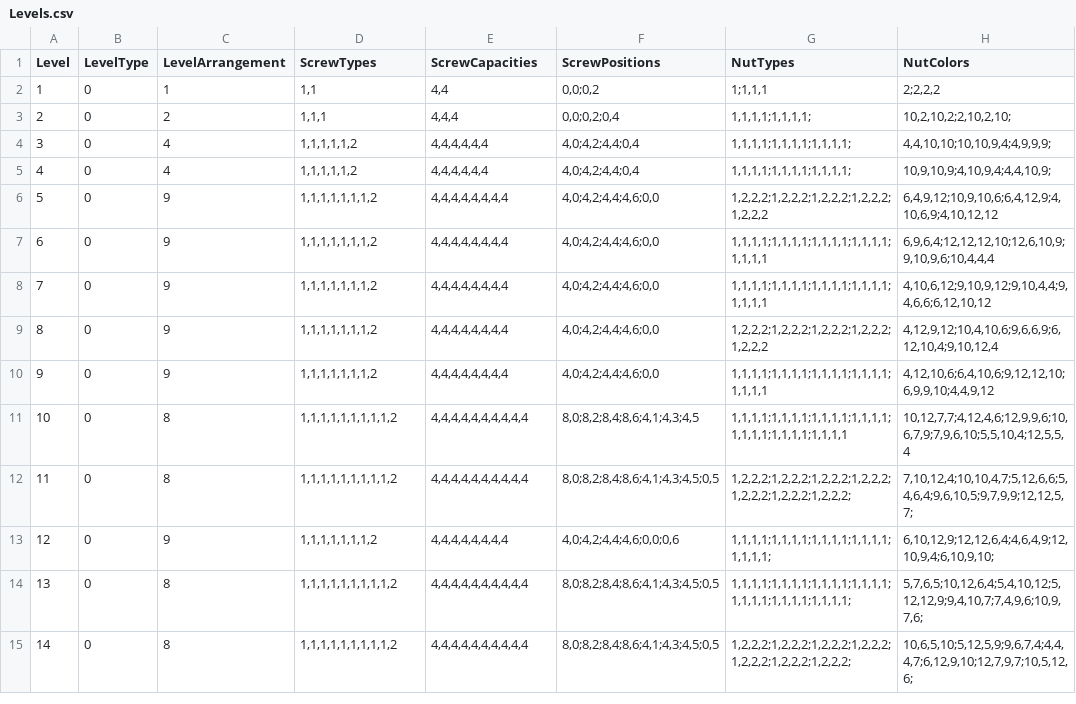
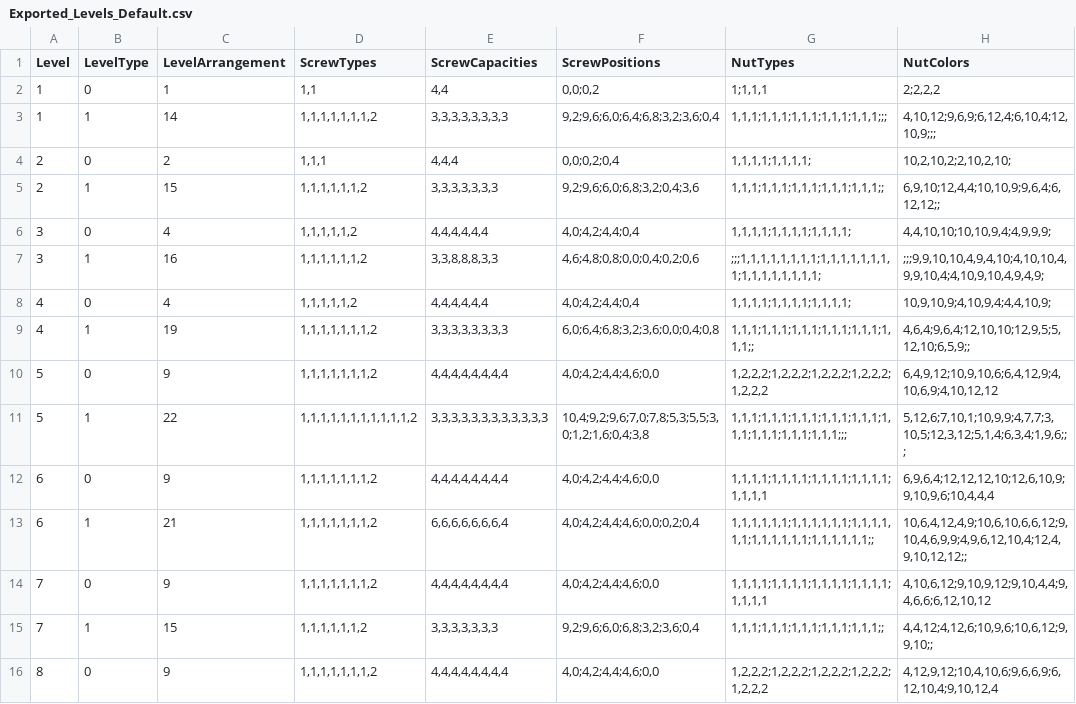
Before and after one commit to VanubhaParmar/NutCraze, a CSV file: Assets/CSVFiles/Exported_Levels_Default.csv (was Assets/CSVFiles/Levels.csv), drawn as a sheet; only a part is shown; the shorter side is filled out with more unchanged rows; the diff covers the shown part only.

Commit message:
[Update] LevelEditor Changes

```diff
--- a/Assets/CSVFiles/Levels.csv
+++ b/Assets/CSVFiles/Exported_Levels_Default.csv
@@ -2,8 +2,15 @@ Level,LevelType,LevelArrangement,ScrewTypes,ScrewCapacities,ScrewPositions,NutTy
 1,0,1,"1,1","4,4","0,0;0,2","1;1,1,1","2;2,2,2"
+1,1,14,"1,1,1,1,1,1,1,2","3,3,3,3,3,3,3,3","9,2;9,6;6,0;6,4;6,8;3,2;3,6;0,4","1,1,1;1,1,1;1,1,1;1,1,1;1,1,1;;;","4,10,12;9,6,9;6,12,4;6,10,4;12,10,9;;;"
 2,0,2,"1,1,1","4,4,4","0,0;0,2;0,4","1,1,1,1;1,1,1,1;","10,2,10,2;2,10,2,10;"
+2,1,15,"1,1,1,1,1,1,2","3,3,3,3,3,3,3","9,2;9,6;6,0;6,8;3,2;0,4;3,6","1,1,1;1,1,1;1,1,1;1,1,1;1,1,1;;","6,9,10;12,4,4;10,10,9;9,6,4;6,12,12;;"
 3,0,4,"1,1,1,1,1,2","4,4,4,4,4,4","4,0;4,2;4,4;0,4","1,1,1,1;1,1,1,1;1,1,1,1;","4,4,10,10;10,10,9,4;4,9,9,9;"
+3,1,16,"1,1,1,1,1,1,2","3,3,8,8,8,3,3","4,6;4,8;0,8;0,0;0,4;0,2;0,6",";;;1,1,1,1,1,1,1,1;1,1,1,1,1,1,1,1;1,1,1,1,1,1,1,1;",";;;9,9,10,10,4,9,4,10;4,10,10,4,9,9,10,4;4,10,9,10,4,9,4,9;"
 4,0,4,"1,1,1,1,1,2","4,4,4,4,4,4","4,0;4,2;4,4;0,4","1,1,1,1;1,1,1,1;1,1,1,1;","10,9,10,9;4,10,9,4;4,4,10,9;"
+4,1,19,"1,1,1,1,1,1,1,2","3,3,3,3,3,3,3,3","6,0;6,4;6,8;3,2;3,6;0,0;0,4;0,8","1,1,1;1,1,1;1,1,1;1,1,1;1,1,1;1,1,1;;","4,6,4;9,6,4;12,10,10;12,9,5;5,12,10;6,5,9;;"
 5,0,9,"1,1,1,1,1,1,1,2","4,4,4,4,4,4,4,4","4,0;4,2;4,4;4,6;0,0","1,2,2,2;1,2,2,2;1,2,2,2;1,2,2,2;1,2,2,2","6,4,9,12;10,9,10,6;6,4,12,9;4,10,6,9;4,10,12,12"
+5,1,22,"1,1,1,1,1,1,1,1,1,1,1,2","3,3,3,3,3,3,3,3,3,3,3,3","10,4;9,2;9,6;7,0;7,8;5,3;5,5;3,0;1,2;1,6;0,4;3,8","1,1,1;1,1,1;1,1,1;1,1,1;1,1,1;1,1,1;1,1,1;1,1,1;1,1,1;;;","5,12,6;7,10,1;10,9,9;4,7,7;3,10,5;12,3,12;5,1,4;6,3,4;1,9,6;;;"
 6,0,9,"1,1,1,1,1,1,1,2","4,4,4,4,4,4,4,4","4,0;4,2;4,4;4,6;0,0","1,1,1,1;1,1,1,1;1,1,1,1;1,1,1,1;1,1,1,1","6,9,6,4;12,12,12,10;12,6,10,9;9,10,9,6;10,4,4,4"
+6,1,21,"1,1,1,1,1,1,1,2","6,6,6,6,6,6,6,4","4,0;4,2;4,4;4,6;0,0;0,2;0,4","1,1,1,1,1,1;1,1,1,1,1,1;1,1,1,1,1,1;1,1,1,1,1,1;1,1,1,1,1,1;;","10,6,4,12,4,9;10,6,10,6,6,12;9,10,4,6,9,9;4,9,6,12,10,4;12,4,9,10,12,12;;"
 7,0,9,"1,1,1,1,1,1,1,2","4,4,4,4,4,4,4,4","4,0;4,2;4,4;4,6;0,0","1,1,1,1;1,1,1,1;1,1,1,1;1,1,1,1;1,1,1,1","4,10,6,12;9,10,9,12;9,10,4,4;9,4,6,6;6,12,10,12"
+7,1,15,"1,1,1,1,1,1,2","3,3,3,3,3,3,3","9,2;9,6;6,0;6,8;3,2;3,6;0,4","1,1,1;1,1,1;1,1,1;1,1,1;1,1,1;;","4,4,12;4,12,6;10,9,6;10,6,12;9,9,10;;"
 8,0,9,"1,1,1,1,1,1,1,2","4,4,4,4,4,4,4,4","4,0;4,2;4,4;4,6;0,0","1,2,2,2;1,2,2,2;1,2,2,2;1,2,2,2;1,2,2,2","4,12,9,12;10,4,10,6;9,6,6,9;6,12,10,4;9,10,12,4"
```
Also changed, not shown: 18 added rows elsewhere in this file, Assets/CSVFiles/Levels_Default.csv, 3 other files.
